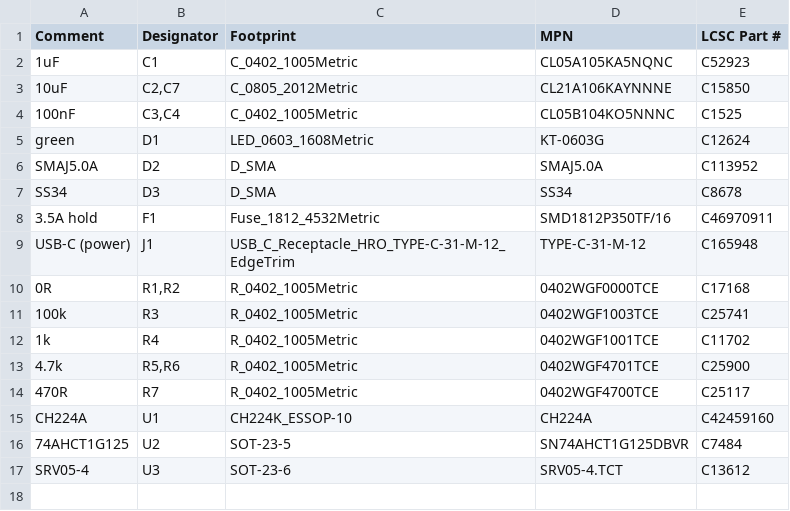
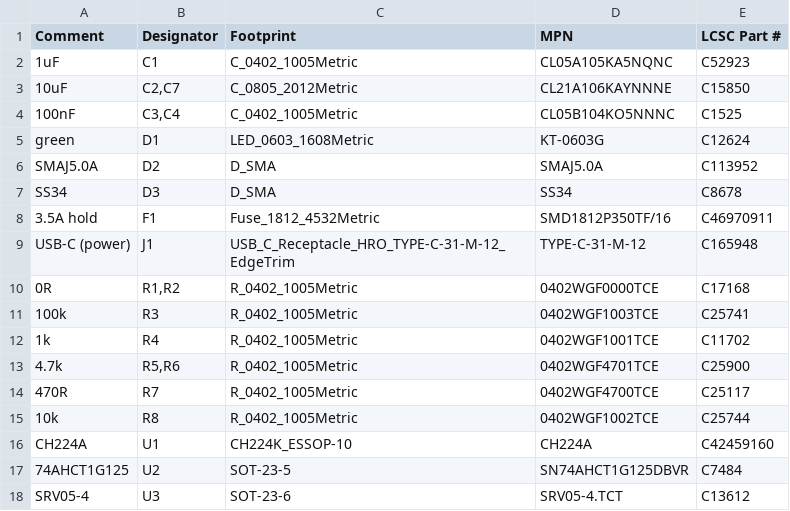
Before and after one commit to Legal-Copy7045/Magic-bHAnds, a CSV file: hardware/reader-carrier/fab/bom.csv, drawn as a sheet; the diff names each change by its address in the sheet, - before the commit and + after, or states it on an @@ line.

```diff
--- a/hardware/reader-carrier/fab/bom.csv
+++ b/hardware/reader-carrier/fab/bom.csv
+row 15: 10k | R8 | R_0402_1005Metric | 0402WGF1002TCE | C25744
```
Also changed, not shown: hardware/reader-carrier/fab/cpl.csv, 28 other files.
